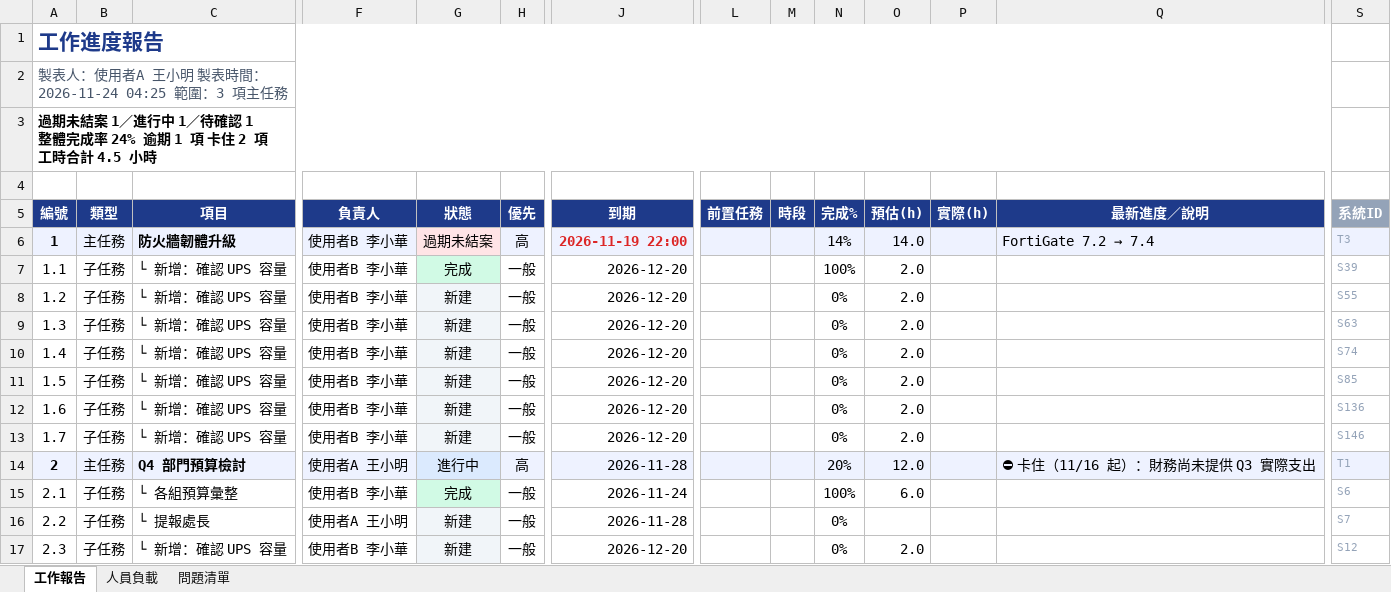
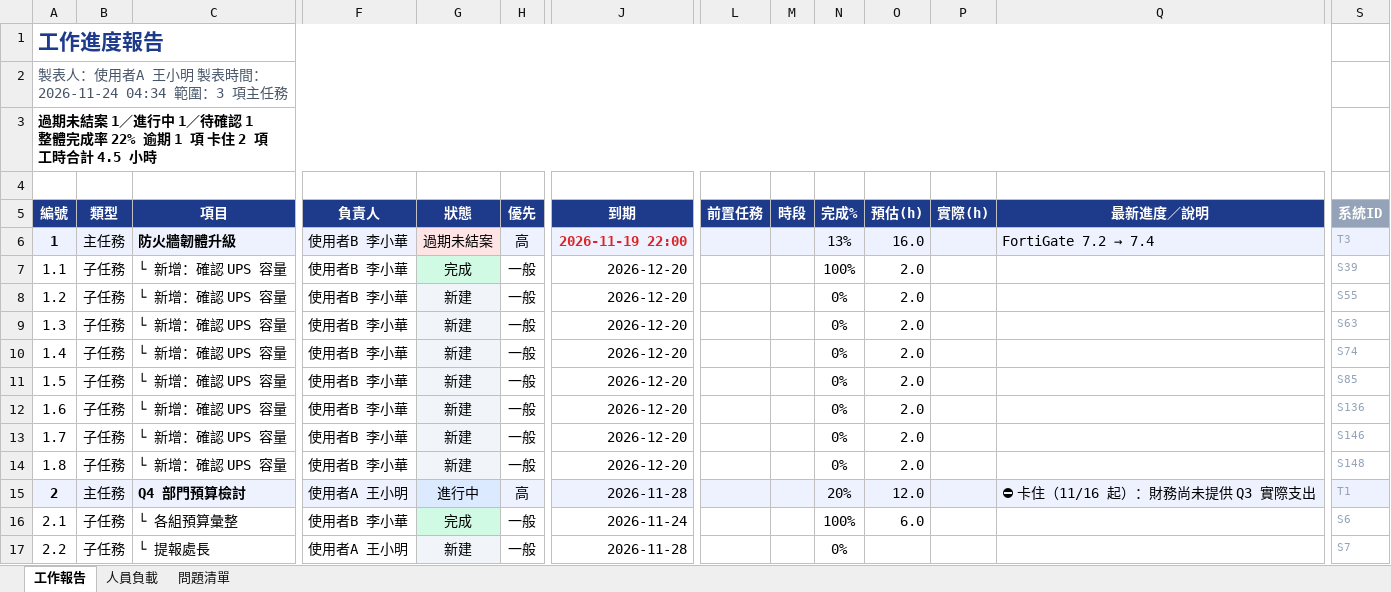
Before and after one commit to nox913106/net-tool-table, an Excel workbook: report.xlsx, sheet 工作報告, drawn as a sheet; only a part is shown, gaps mark what is left out; the shorter side is filled out with more unchanged rows; values as stored, in another font and other column widths than the file's, no borders; rows hold the shown columns only; the diff names each change by its address in the sheet, - before the commit and + after, or states it on an @@ line.

```diff
--- a/report.xlsx (sheet 工作報告)
+++ b/report.xlsx (sheet 工作報告)
-A2 (編號): 製表人：使用者A 王小明 製表時間：2026-11-24 04:25 範圍：3 項主任務
+A2 (編號): 製表人：使用者A 王小明 製表時間：2026-11-24 04:34 範圍：3 項主任務
-A3 (編號): …完成率 24% 逾期 1…
+A3 (編號): …完成率 22% 逾期 1…
-N6 (完成%): 14%
+N6 (完成%): 13%
-O6 (預估(h)): 14.0
+O6 (預估(h)): 16.0
+row 14: 1.8 | 子任務 | └ 新增：確認 UPS 容量 | 使用者B 李小華 | 新建 | 一般 | 2026-12-20 |  |  | 0% | 2.0 |  |  | S148
```
Also changed, not shown: sheet 人員負載, 8 other files.
